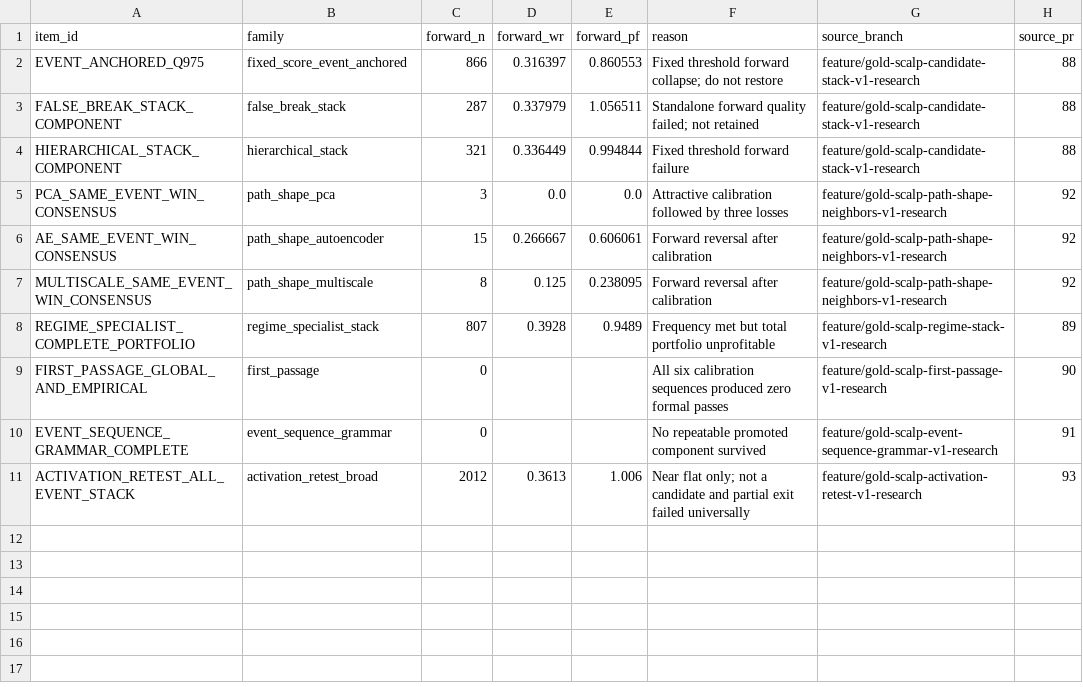
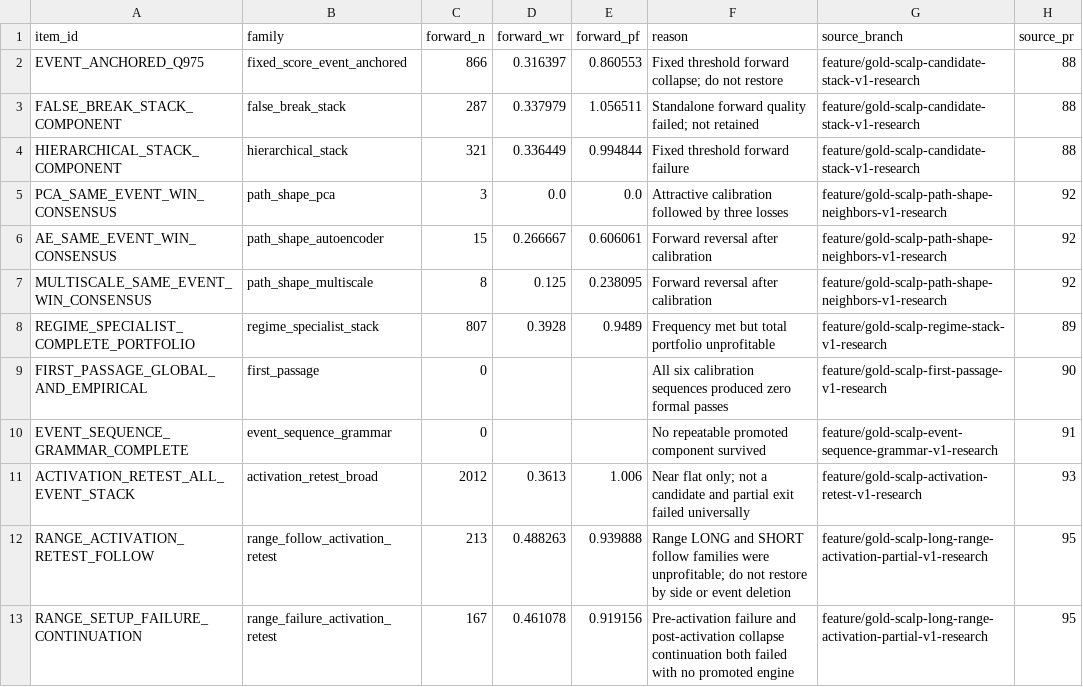
Before and after one commit to knitanr-a11y/xauusd-signal-lab, a CSV file: config/gold_scalp_retained_candidate_registry/do_not_restore_registry_20260802.csv, drawn as a sheet.

Commit message:
Add rejected range activation families

```diff
--- a/config/gold_scalp_retained_candidate_registry/do_not_restore_registry_20260802.csv
+++ b/config/gold_scalp_retained_candidate_registry/do_not_restore_registry_20260802.csv
@@ -11 +11,3 @@ EVENT_SEQUENCE_GRAMMAR_COMPLETE,event_sequence_grammar,0,,,No repeatable promote
 ACTIVATION_RETEST_ALL_EVENT_STACK,activation_retest_broad,2012,0.3613,1.006,Near flat only; not a candidate and partial exit failed universally,feature/gold-scalp-activation-retest-v1-research,93
+RANGE_ACTIVATION_RETEST_FOLLOW,range_follow_activation_retest,213,0.488263,0.939888,Range LONG and SHORT follow families were unprofitable; do not restore by side or event deletion,feature/gold-scalp-long-range-activation-partial-v1-research,95
+RANGE_SETUP_FAILURE_CONTINUATION,range_failure_activation_retest,167,0.461078,0.919156,Pre-activation failure and post-activation collapse continuation both failed with no promoted engine,feature/gold-scalp-long-range-activation-partial-v1-research,95
```
